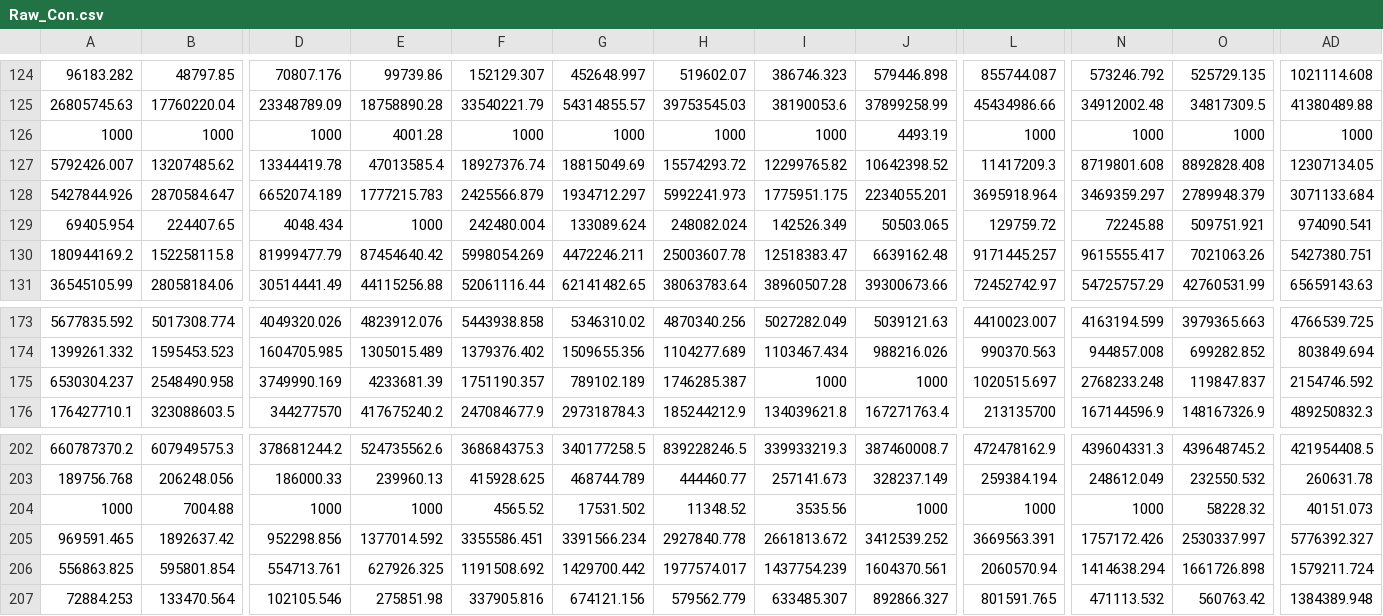
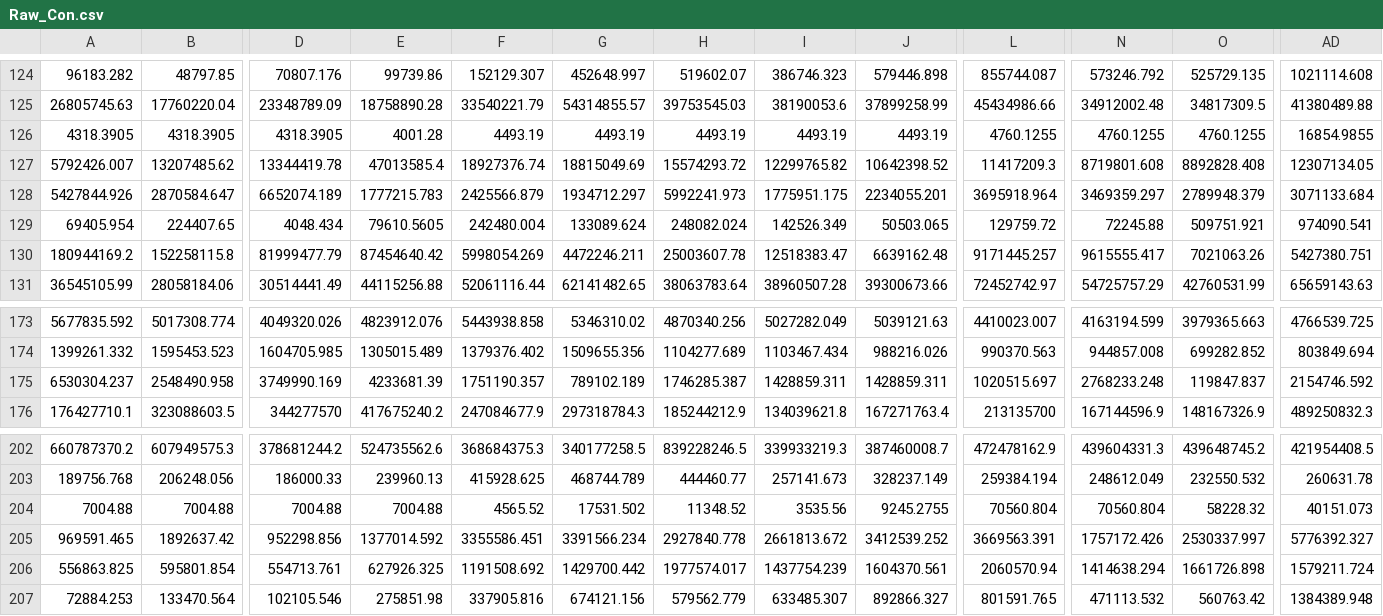
Before and after one commit to LocasaleLab/Dietary_methionine_restriction, a CSV file: Time_course/Raw_Con.csv, drawn as a sheet; only a part is shown, gaps mark what is left out; the diff covers the shown part only; the diff names each change by its address in the sheet, - before the commit and + after, or states it on an @@ line.

```diff
--- a/Time_course/Raw_Con.csv
+++ b/Time_course/Raw_Con.csv
-A126: 1000
+A126: 4318.3905
-B126: 1000
+B126: 4318.3905
-D126: 1000
+D126: 4318.3905
-F126: 1000
+F126: 4493.19
-G126: 1000
+G126: 4493.19
-H126: 1000
+H126: 4493.19
-I126: 1000
+I126: 4493.19
-L126: 1000
+L126: 4760.1255
-N126: 1000
+N126: 4760.1255
-O126: 1000
+O126: 4760.1255
-AD126: 1000
+AD126: 16854.9855
-E129: 1000
+E129: 79610.5605
-I175: 1000
+I175: 1428859.311
-J175: 1000
+J175: 1428859.311
-A204: 1000
+A204: 7004.88
-D204: 1000
+D204: 7004.88
-E204: 1000
+E204: 7004.88
-J204: 1000
+J204: 9245.2755
-L204: 1000
+L204: 70560.804
-N204: 1000
+N204: 70560.804
```
Also changed, not shown: 46 edited cells elsewhere in this file, Time_course/Raw_MR.csv.
